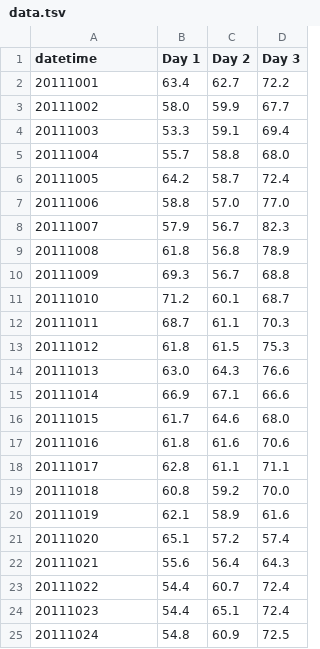
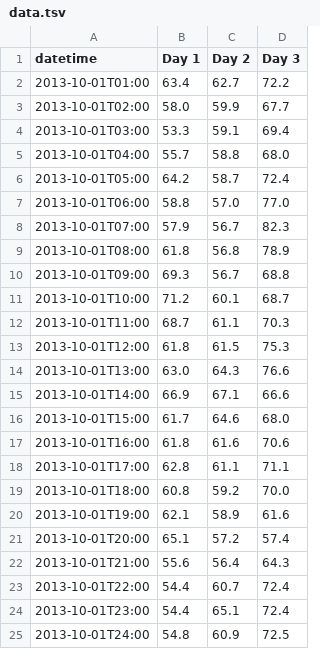
Before and after one commit to dannol/d3-test, a TSV file: data/data.tsv, drawn as a sheet.

```diff
--- a/data/data.tsv
+++ b/data/data.tsv
@@ -1,25 +1,25 @@
 datetime	Day 1	Day 2	Day 3
-20111001	63.4	62.7	72.2
-20111002	58.0	59.9	67.7
-20111003	53.3	59.1	69.4
-20111004	55.7	58.8	68.0
-20111005	64.2	58.7	72.4
-20111006	58.8	57.0	77.0
-20111007	57.9	56.7	82.3
-20111008	61.8	56.8	78.9
-20111009	69.3	56.7	68.8
-20111010	71.2	60.1	68.7
-20111011	68.7	61.1	70.3
-20111012	61.8	61.5	75.3
-20111013	63.0	64.3	76.6
-20111014	66.9	67.1	66.6
-20111015	61.7	64.6	68.0
-20111016	61.8	61.6	70.6
-20111017	62.8	61.1	71.1
-20111018	60.8	59.2	70.0
-20111019	62.1	58.9	61.6
-20111020	65.1	57.2	57.4
-20111021	55.6	56.4	64.3
-20111022	54.4	60.7	72.4
-20111023	54.4	65.1	72.4
-20111024	54.8	60.9	72.5
+2013-10-01T01:00	63.4	62.7	72.2
+2013-10-01T02:00	58.0	59.9	67.7
+2013-10-01T03:00	53.3	59.1	69.4
+2013-10-01T04:00	55.7	58.8	68.0
+2013-10-01T05:00	64.2	58.7	72.4
+2013-10-01T06:00	58.8	57.0	77.0
+2013-10-01T07:00	57.9	56.7	82.3
+2013-10-01T08:00	61.8	56.8	78.9
+2013-10-01T09:00	69.3	56.7	68.8
+2013-10-01T10:00	71.2	60.1	68.7
+2013-10-01T11:00	68.7	61.1	70.3
+2013-10-01T12:00	61.8	61.5	75.3
+2013-10-01T13:00	63.0	64.3	76.6
+2013-10-01T14:00	66.9	67.1	66.6
+2013-10-01T15:00	61.7	64.6	68.0
+2013-10-01T16:00	61.8	61.6	70.6
+2013-10-01T17:00	62.8	61.1	71.1
+2013-10-01T18:00	60.8	59.2	70.0
+2013-10-01T19:00	62.1	58.9	61.6
+2013-10-01T20:00	65.1	57.2	57.4
+2013-10-01T21:00	55.6	56.4	64.3
+2013-10-01T22:00	54.4	60.7	72.4
+2013-10-01T23:00	54.4	65.1	72.4
+2013-10-01T24:00	54.8	60.9	72.5
```
Also changed, not shown: 1 other file.
